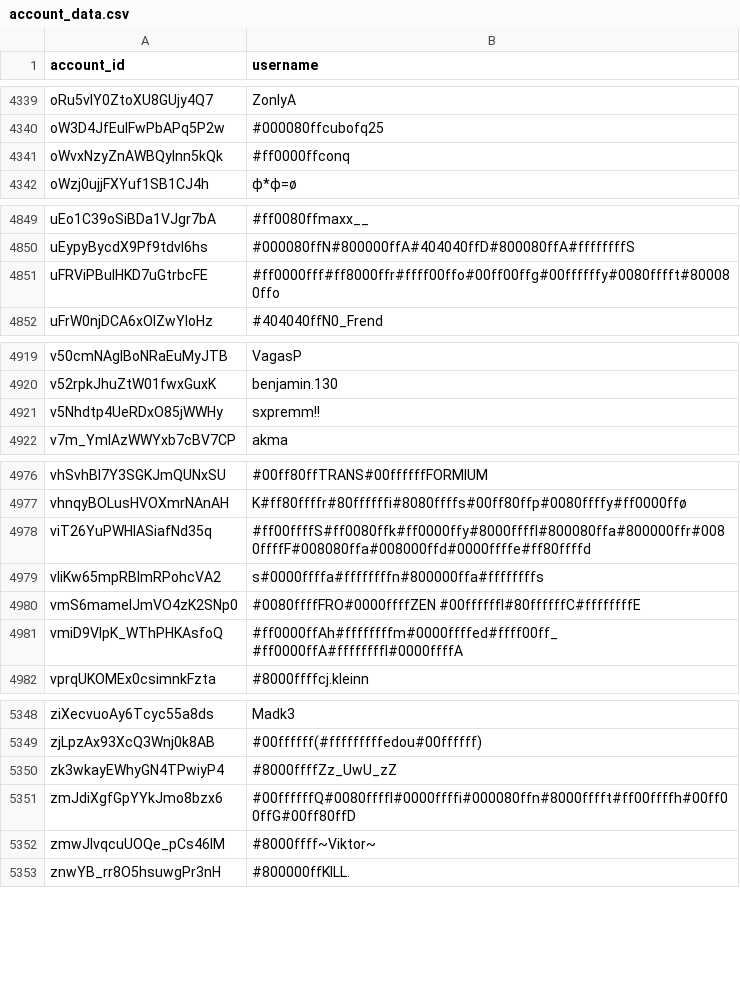
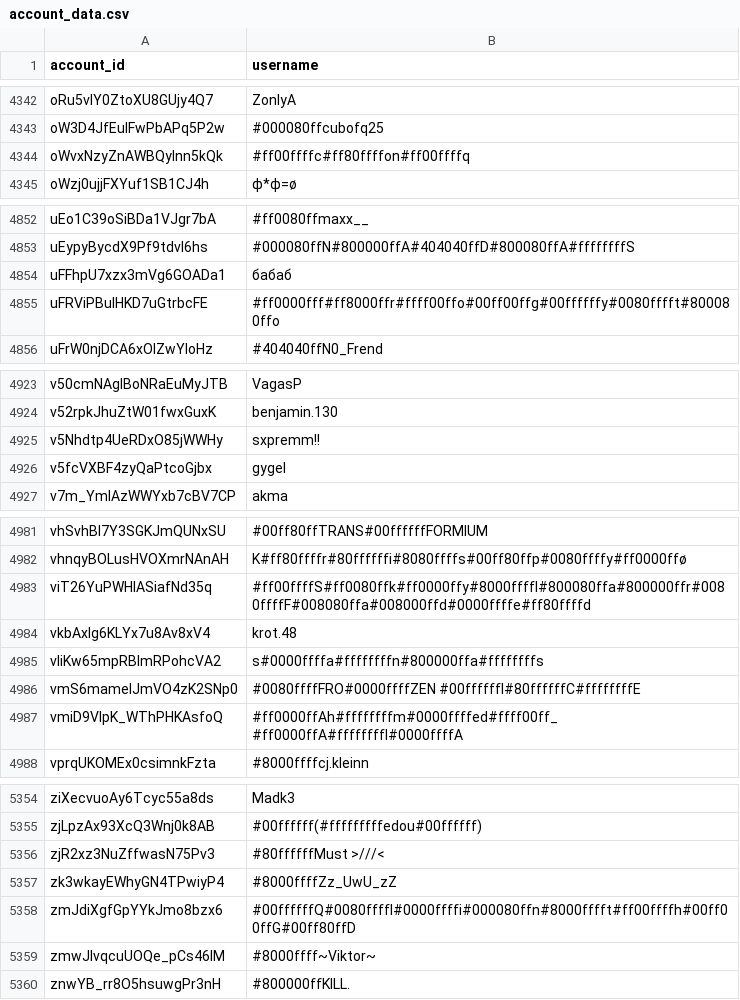
Before and after one commit to pewpewlive/ppl-data, a CSV file: account_data.csv, drawn as a sheet; only a part is shown, gaps mark what is left out; the diff covers the shown part only.

```diff
--- a/account_data.csv
+++ b/account_data.csv
@@ -4340,3 +4343,3 @@ oRu5vIY0ZtoXU8GUjy4Q7,ZonlyA
 oW3D4JfEulFwPbAPq5P2w,#000080ffcubofq25
-oWvxNzyZnAWBQylnn5kQk,#ff0000ffconq
+oWvxNzyZnAWBQylnn5kQk,#ff00ffffc#ff80ffffon#ff00ffffq
 oWzj0ujjFXYuf1SB1CJ4h,ф*ф=ø
@@ -4850,2 +4853,3 @@ uEo1C39oSiBDa1VJgr7bA,#ff0080ffmaxx__
 uEypyBycdX9Pf9tdvl6hs,#000080ffN#800000ffA#404040ffD#800080ffA#ffffffffS
+uFFhpU7xzx3mVg6GOADa1,бабаб
 uFRViPBuIHKD7uGtrbcFE,#ff0000fff#ff8000ffr#ffff00ffo#00ff00ffg#00ffffffy#0080fffft#800080ffo
@@ -4921,2 +4925,3 @@ v52rpkJhuZtW01fwxGuxK,benjamin.130
 v5Nhdtp4UeRDxO85jWWHy,sxpremm!!
+v5fcVXBF4zyQaPtcoGjbx,gygel
 v7m_YmIAzWWYxb7cBV7CP,akma
@@ -4978,2 +4983,3 @@ vhnqyBOLusHVOXmrNAnAH,K#ff80ffffr#80ffffffi#8080ffffs#00ff80ffp#0080ffffy#ff0000
 viT26YuPWHlASiafNd35q,#ff00ffffS#ff0080ffk#ff0000ffy#8000ffffl#800080ffa#800000ffr#0080ffffF#008080ffa#008000ffd#0000ffffe#ff80ffffd
+vkbAxlg6KLYx7u8Av8xV4,krot.48
 vliKw65mpRBImRPohcVA2,s#0000ffffa#ffffffffn#800000ffa#ffffffffs
@@ -5349,2 +5355,3 @@ ziXecvuoAy6Tcyc55a8ds,Madk3
 zjLpzAx93XcQ3Wnj0k8AB,#00ffffff(#fffffffffedou#00ffffff)
+zjR2xz3NuZffwasN75Pv3,#80ffffffMust >///<
 zk3wkayEWhyGN4TPwiyP4,#8000ffffZz_UwU_zZ
```
Also changed, not shown: 4 added rows and 1 removed row elsewhere in this file.
